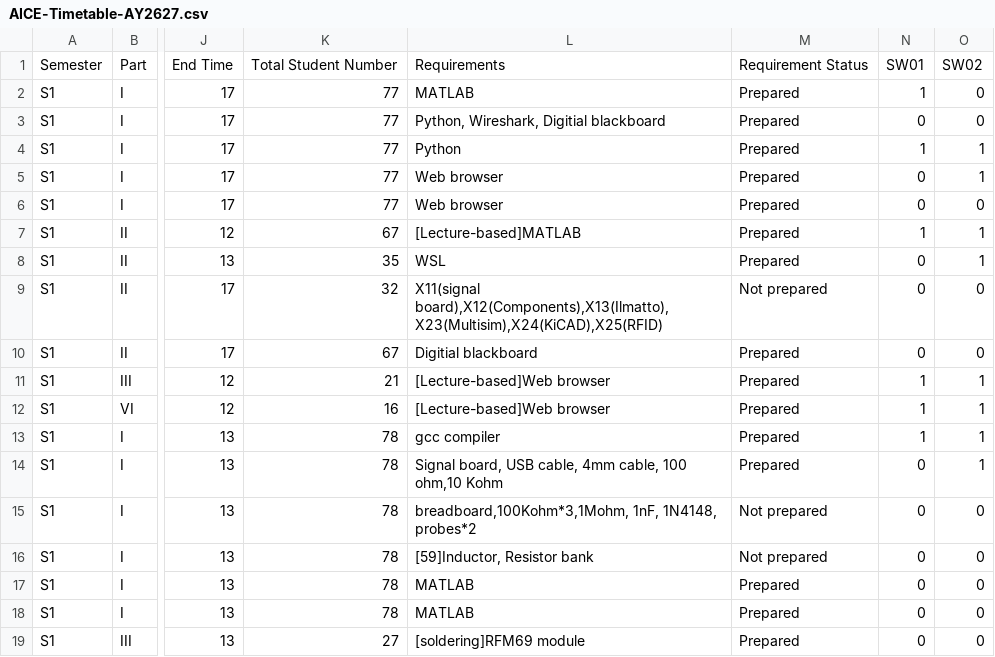
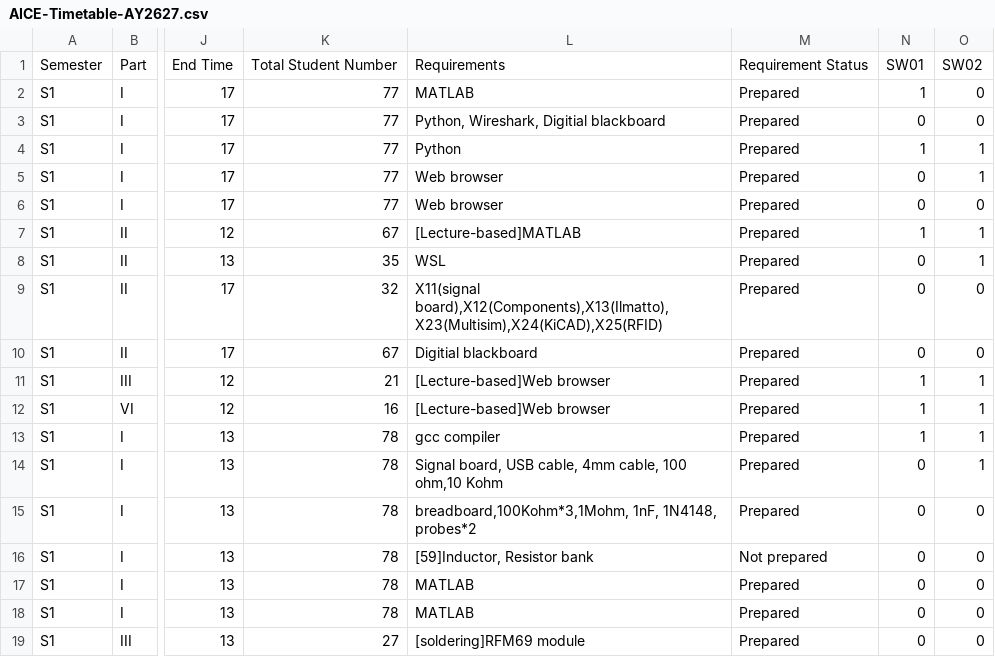
Before and after one commit to Jiawei-Lu/AICEtimetable, a CSV file: AICE-Timetable-AY2627.csv, drawn as a sheet; only a part is shown, gaps mark what is left out; the diff names each change by its address in the sheet, - before the commit and + after, or states it on an @@ line.

Commit message:
Update AICE-Timetable-AY2627.csv

```diff
--- a/AICE-Timetable-AY2627.csv
+++ b/AICE-Timetable-AY2627.csv
-M9: Not prepared
+M9: Prepared
-M15: Not prepared
+M15: Prepared
```
